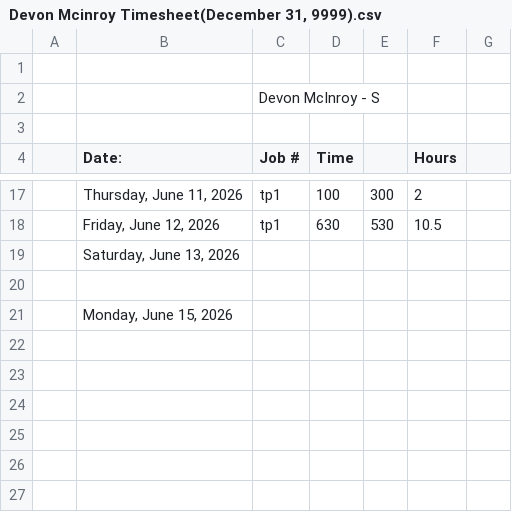
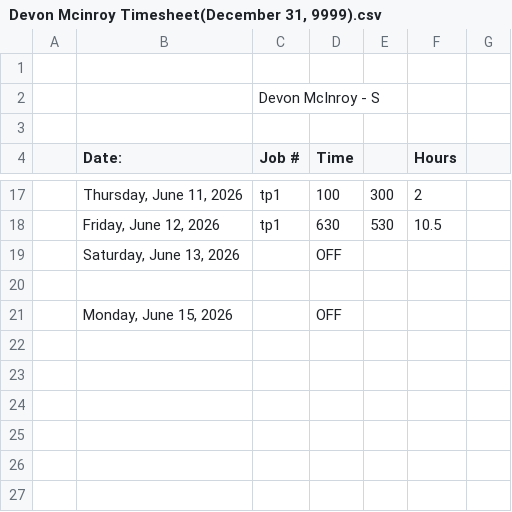
Before and after one commit to lyndon-weber-LLC/headcount-dashboard, a CSV file: data/live/Devon Mcinroy Timesheet(December 31, 9999).csv, drawn as a sheet; only a part is shown, gaps mark what is left out.

```diff
--- a/data/live/Devon Mcinroy Timesheet(December 31, 9999).csv
+++ b/data/live/Devon Mcinroy Timesheet(December 31, 9999).csv
@@ -18,5 +18,5 @@
 ,"Friday, June 12, 2026",tp1,630,530,10.5,
-,"Saturday, June 13, 2026",,,,,
+,"Saturday, June 13, 2026",,OFF,,,
 ,,,,,,
-,"Monday, June 15, 2026",,,,,
+,"Monday, June 15, 2026",,OFF,,,
 ,,,,,,
```
Also changed, not shown: data/live/Chad Hjemeland Timesheet(December 31, 9999).csv, 2 other files.
